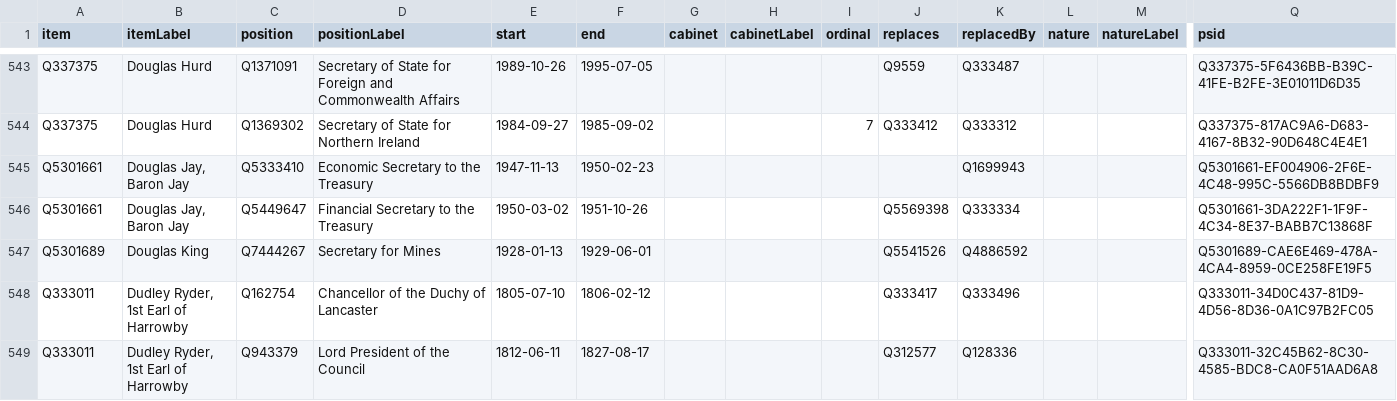
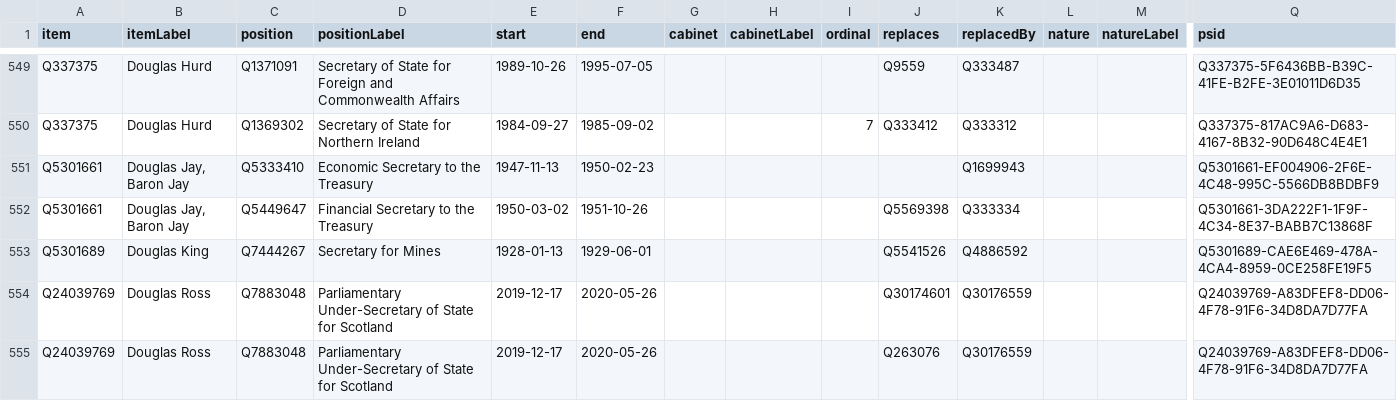
Before and after one commit to every-politician-scrapers/united-kingdom-cabinet, a CSV file: wikidata/results/all-ministers.csv, drawn as a sheet; only a part is shown, gaps mark what is left out; the shorter side is filled out with more unchanged rows; rows hold the shown columns only; the diff covers the shown part only; the diff names each change by its address in the sheet, - before the commit and + after, or states it on an @@ line.

```diff
--- a/wikidata/results/all-ministers.csv
+++ b/wikidata/results/all-ministers.csv
+row 554: Q24039769 | Douglas Ross | Q7883048 | Parliamentary Under-Secretary of State for Scotland | 2019-12-17 | 2020-05-26 |  |  |  | Q30174601 | Q30176559 |  |  | Q24039769-A83DFEF8-DD06-4F78-91F6-34D8DA7D77FA
+row 555: Q24039769 | Douglas Ross | Q7883048 | Parliamentary Under-Secretary of State for Scotland | 2019-12-17 | 2020-05-26 |  |  |  | Q263076 | Q30176559 |  |  | Q24039769-A83DFEF8-DD06-4F78-91F6-34D8DA7D77FA
```
Also changed, not shown: 17 added rows and 1 moved row elsewhere in this file, wikidata/results/minister-bios.csv, wikidata/results/minister-positions.csv.
